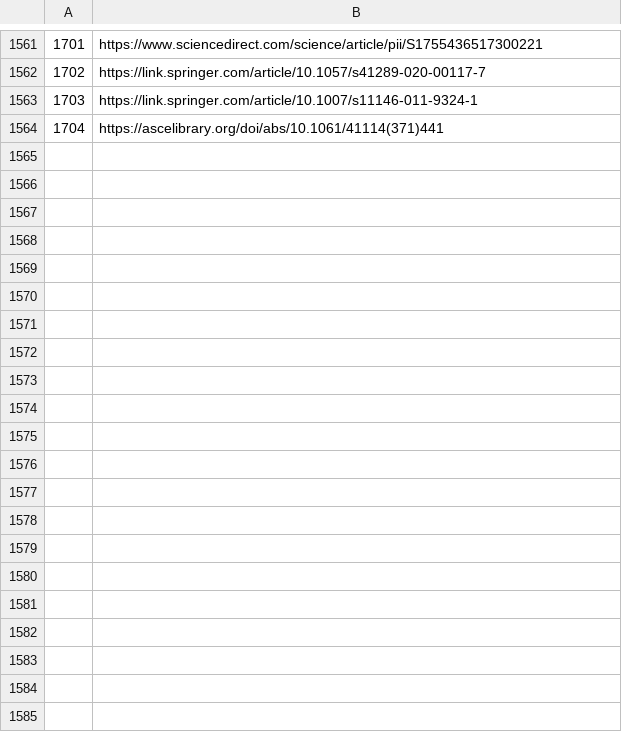
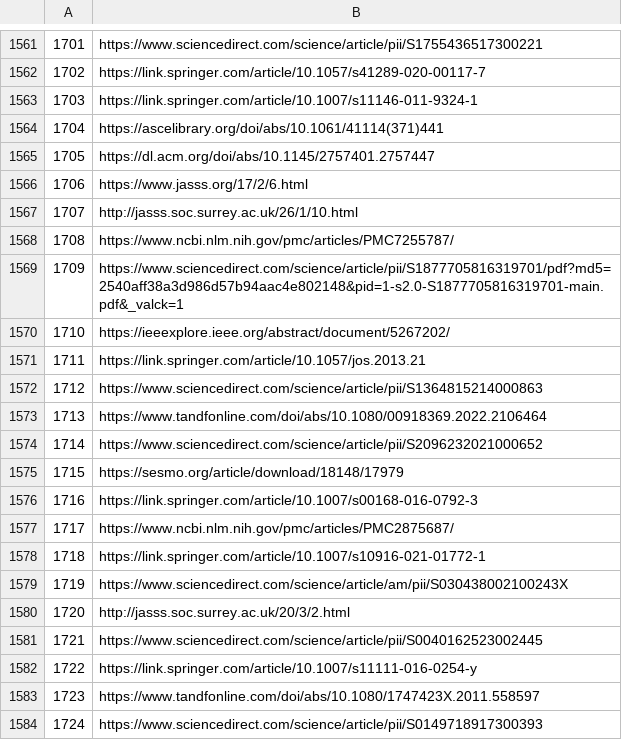
Before and after one commit to BAFurtado/PapersGlobber, a CSV file: new_tweets.csv, drawn as a sheet; only a part is shown, gaps mark what is left out; the diff covers the shown part only.

```diff
--- a/new_tweets.csv
+++ b/new_tweets.csv
@@ -1564 +1564,21 @@
 1704,https://ascelibrary.org/doi/abs/10.1061/41114(371)441
+1705,https://dl.acm.org/doi/abs/10.1145/2757401.2757447
+1706,https://www.jasss.org/17/2/6.html
+1707,http://jasss.soc.surrey.ac.uk/26/1/10.html
+1708,https://www.ncbi.nlm.nih.gov/pmc/articles/PMC7255787/
+1709,https://www.sciencedirect.com/science/article/pii/S1877705816319701/pdf?md5=2540aff38a3d986d57b94aac4e802148&pid=1-s2.0-S1877705816319701-main.pdf&_valck=1
+1710,https://ieeexplore.ieee.org/abstract/document/5267202/
+1711,https://link.springer.com/article/10.1057/jos.2013.21
+1712,https://www.sciencedirect.com/science/article/pii/S1364815214000863
+1713,https://www.tandfonline.com/doi/abs/10.1080/00918369.2022.2106464
+1714,https://www.sciencedirect.com/science/article/pii/S2096232021000652
+1715,https://sesmo.org/article/download/18148/17979
+1716,https://link.springer.com/article/10.1007/s00168-016-0792-3
+1717,https://www.ncbi.nlm.nih.gov/pmc/articles/PMC2875687/
+1718,https://link.springer.com/article/10.1007/s10916-021-01772-1
+1719,https://www.sciencedirect.com/science/article/am/pii/S030438002100243X
+1720,http://jasss.soc.surrey.ac.uk/20/3/2.html
+1721,https://www.sciencedirect.com/science/article/pii/S0040162523002445
+1722,https://link.springer.com/article/10.1007/s11111-016-0254-y
+1723,https://www.tandfonline.com/doi/abs/10.1080/1747423X.2011.558597
+1724,https://www.sciencedirect.com/science/article/pii/S0149718917300393
```
Also changed, not shown: 63 added rows elsewhere in this file, 7 other files.
